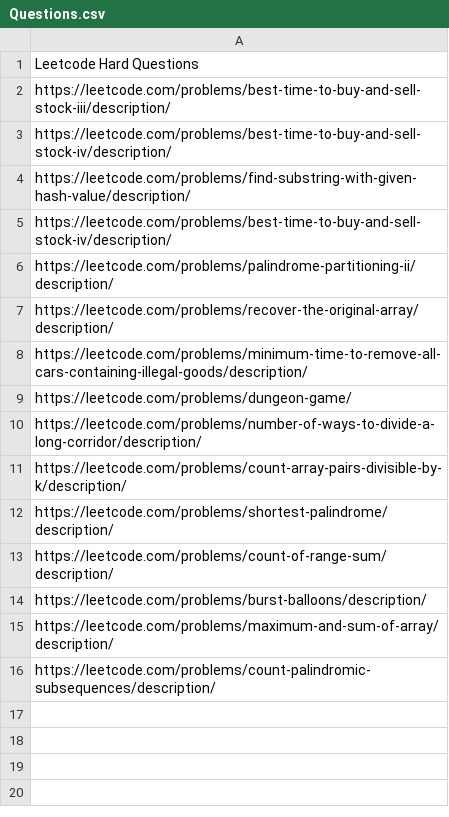
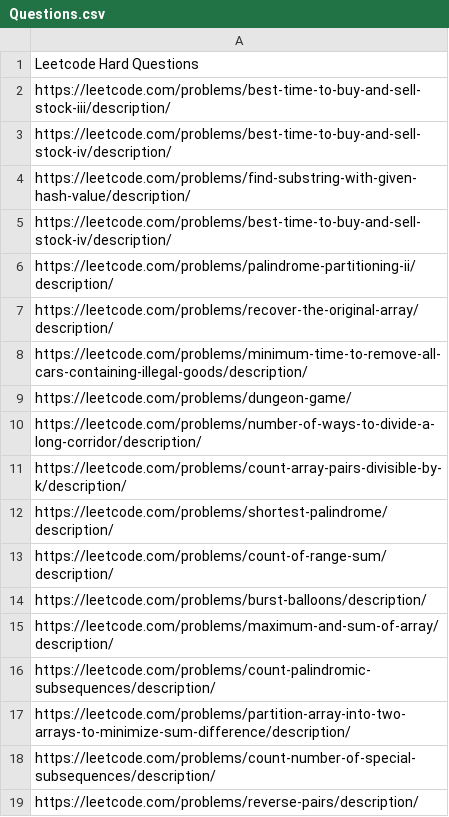
Before and after one commit to arjunv03/75_DAYS_HARDCODE_CHALLENGE, a CSV file: Questions.csv, drawn as a sheet; the diff names each change by its address in the sheet, - before the commit and + after, or states it on an @@ line.

```diff
--- a/Questions.csv
+++ b/Questions.csv
+row 17: https://leetcode.com/problems/partition-array-into-two-arrays-to-minimize-sum-difference/description/
+row 18: https://leetcode.com/problems/count-number-of-special-subsequences/description/
+row 19: https://leetcode.com/problems/reverse-pairs/description/
```
Also changed, not shown: 3 other files.
